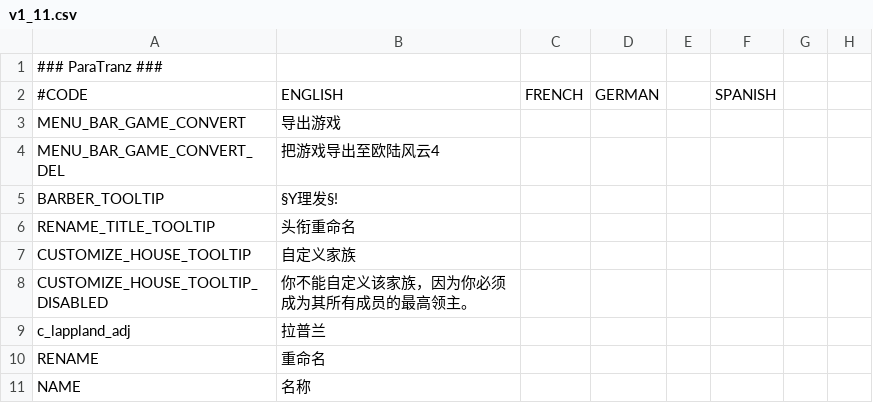
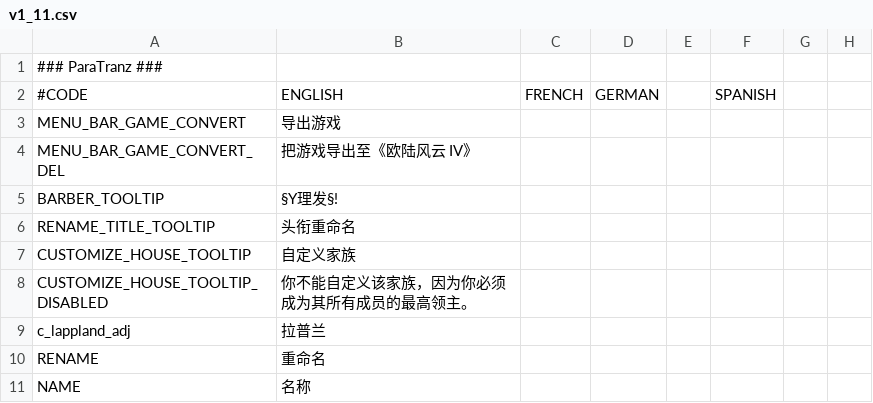
Before and after one commit to paratranz/CK2-Chinese-Localisation, a CSV file: localisation/v1_11.csv, drawn as a sheet; only a part is shown; the diff names each change by its address in the sheet, - before the commit and + after, or states it on an @@ line.

```diff
--- a/localisation/v1_11.csv
+++ b/localisation/v1_11.csv
-B4: 把游戏导出至欧陆风云4
+B4: 把游戏导出至《欧陆风云 IV》
```
Also changed, not shown: localisation/v2_20.csv, localisation/v2_20b.csv, 5 other files.
